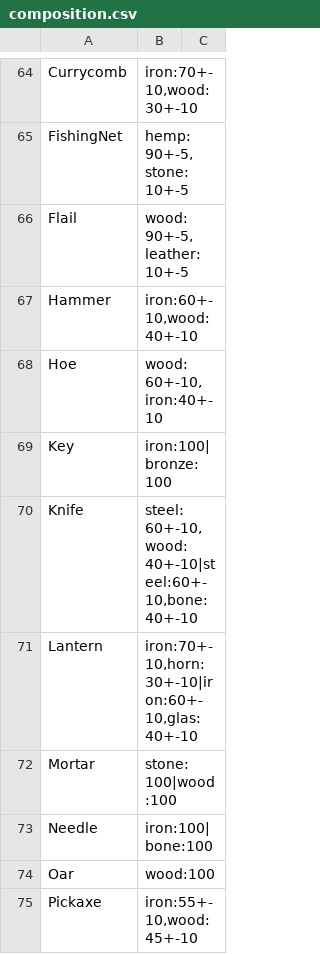
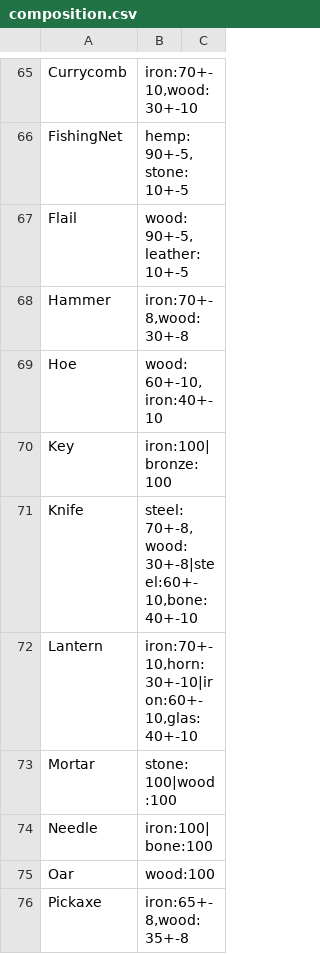
Before and after one commit to worsoc/socialworld, a CSV file: src/main/resources/org/socialworld/tools/dct/composition.csv, drawn as a sheet; only a part is shown, gaps mark what is left out; the diff covers the shown part only.

```diff
--- a/src/main/resources/org/socialworld/tools/dct/composition.csv
+++ b/src/main/resources/org/socialworld/tools/dct/composition.csv
@@ -66,6 +67,6 @@ FishingNet;hemp:90+-5,stone:10+-5
 Flail;wood:90+-5,leather:10+-5
-Hammer;iron:60+-10,wood:40+-10
+Hammer;iron:70+-8,wood:30+-8
 Hoe;wood:60+-10,iron:40+-10
 Key;iron:100|bronze:100
-Knife;steel:60+-10,wood:40+-10|steel:60+-10,bone:40+-10
+Knife;steel:70+-8,wood:30+-8|steel:60+-10,bone:40+-10
 Lantern;iron:70+-10,horn:30+-10|iron:60+-10,glas:40+-10
@@ -74,2 +75,2 @@ Needle;iron:100|bone:100
 Oar;wood:100
-Pickaxe;iron:55+-10,wood:45+-10
+Pickaxe;iron:65+-8,wood:35+-8
```
Also changed, not shown: 1 added row and 16 edited cells elsewhere in this file, 4 other files.
